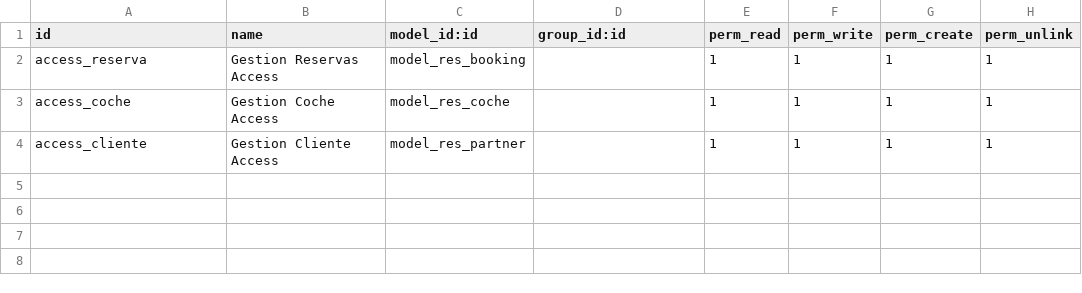
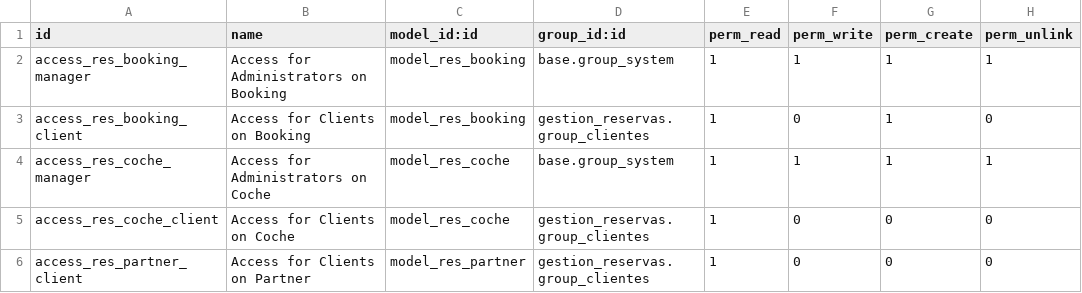
Before and after one commit to AritzAyensa/Proyecto_SGEM_Bugisoft, a CSV file: gestion_reservas/security/ir.model.access.csv, drawn as a sheet.

```diff
--- a/gestion_reservas/security/ir.model.access.csv
+++ b/gestion_reservas/security/ir.model.access.csv
@@ -1,4 +1,6 @@
 id,name,model_id:id,group_id:id,perm_read,perm_write,perm_create,perm_unlink
-access_reserva,Gestion Reservas Access,model_res_booking,,1,1,1,1
-access_coche,Gestion Coche Access,model_res_coche,,1,1,1,1
-access_cliente,Gestion Cliente Access,model_res_partner,,1,1,1,1
+access_res_booking_manager,Access for Administrators on Booking,model_res_booking,base.group_system,1,1,1,1
+access_res_booking_client,Access for Clients on Booking,model_res_booking,gestion_reservas.group_clientes,1,0,1,0
+access_res_coche_manager,Access for Administrators on Coche,model_res_coche,base.group_system,1,1,1,1
+access_res_coche_client,Access for Clients on Coche,model_res_coche,gestion_reservas.group_clientes,1,0,0,0
+access_res_partner_client,Access for Clients on Partner,model_res_partner,gestion_reservas.group_clientes,1,0,0,0
```
Also changed, not shown: 8 other files.
